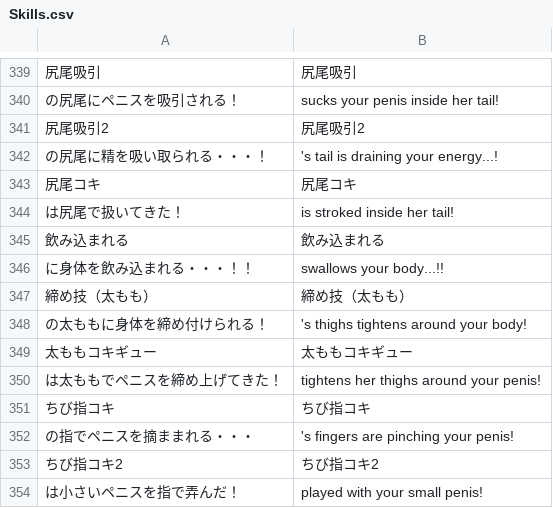
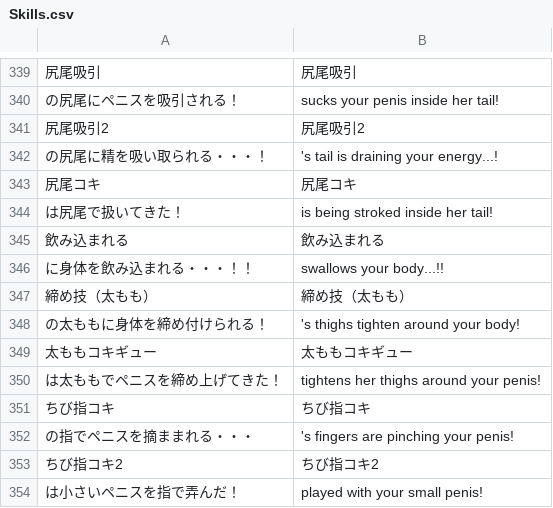
Before and after one commit to Giratena/Captured-Als-To-Romeria-Translation, a CSV file: Translation Script/Skills.csv, drawn as a sheet; only a part is shown, gaps mark what is left out.

Commit message:
is being stroked

```diff
--- a/Translation Script/Skills.csv
+++ b/Translation Script/Skills.csv
@@ -348,3 +348,3 @@
 "尻尾コキ","尻尾コキ"
-"は尻尾で扱いてきた！"," is stroked inside her tail!"
+"は尻尾で扱いてきた！"," is being stroked inside her tail!"
 "飲み込まれる","飲み込まれる"
@@ -352,3 +352,3 @@
 "締め技（太もも）","締め技（太もも）"
-"の太ももに身体を締め付けられる！","'s thighs tightens around your body!"
+"の太ももに身体を締め付けられる！","'s thighs tighten around your body!"
 "太ももコキギュー","太ももコキギュー"
```
